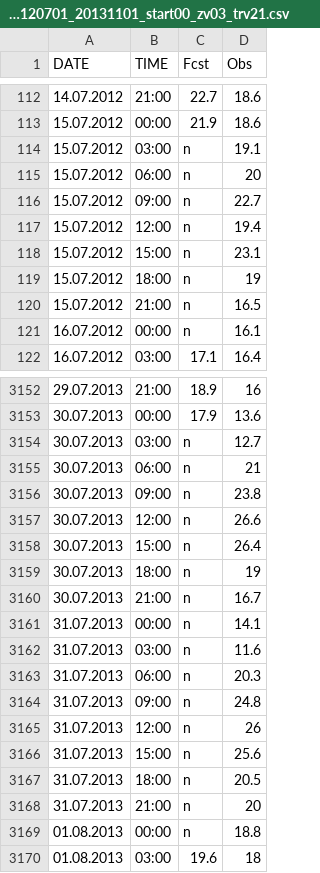
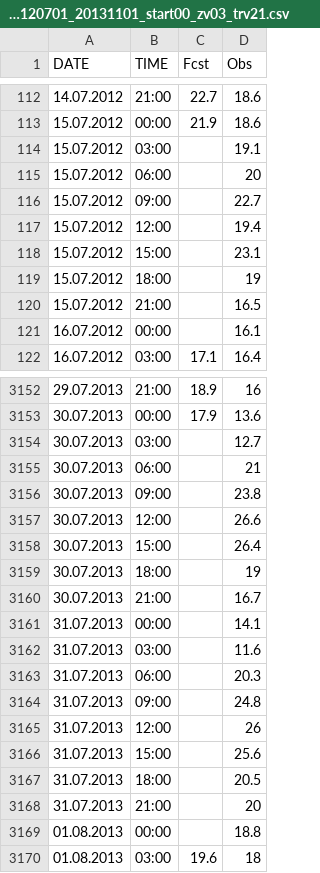
Before and after one commit to romankseetrue/Meteorology, a CSV file: data/fo_ua_all_cosmo_33231_TTT_20120701_20131101_start00_zv03_trv21.csv, drawn as a sheet; only a part is shown, gaps mark what is left out; the diff covers the shown part only.

```diff
--- a/data/fo_ua_all_cosmo_33231_TTT_20120701_20131101_start00_zv03_trv21.csv
+++ b/data/fo_ua_all_cosmo_33231_TTT_20120701_20131101_start00_zv03_trv21.csv
@@ -113,10 +113,10 @@
 15.07.2012, 00:00, 21.9, 18.6
-15.07.2012, 03:00,    n, 19.1
-15.07.2012, 06:00,    n,   20
-15.07.2012, 09:00,    n, 22.7
-15.07.2012, 12:00,    n, 19.4
-15.07.2012, 15:00,    n, 23.1
-15.07.2012, 18:00,    n,   19
-15.07.2012, 21:00,    n, 16.5
-16.07.2012, 00:00,    n, 16.1
+15.07.2012, 03:00,, 19.1
+15.07.2012, 06:00,,   20
+15.07.2012, 09:00,, 22.7
+15.07.2012, 12:00,, 19.4
+15.07.2012, 15:00,, 23.1
+15.07.2012, 18:00,,   19
+15.07.2012, 21:00,, 16.5
+16.07.2012, 00:00,, 16.1
 16.07.2012, 03:00, 17.1, 16.4
@@ -3153,18 +3153,18 @@
 30.07.2013, 00:00, 17.9, 13.6
-30.07.2013, 03:00,    n, 12.7
-30.07.2013, 06:00,    n,   21
-30.07.2013, 09:00,    n, 23.8
-30.07.2013, 12:00,    n, 26.6
-30.07.2013, 15:00,    n, 26.4
-30.07.2013, 18:00,    n,   19
-30.07.2013, 21:00,    n, 16.7
-31.07.2013, 00:00,    n, 14.1
-31.07.2013, 03:00,    n, 11.6
-31.07.2013, 06:00,    n, 20.3
-31.07.2013, 09:00,    n, 24.8
-31.07.2013, 12:00,    n,   26
-31.07.2013, 15:00,    n, 25.6
-31.07.2013, 18:00,    n, 20.5
-31.07.2013, 21:00,    n,   20
-01.08.2013, 00:00,    n, 18.8
+30.07.2013, 03:00,, 12.7
+30.07.2013, 06:00,,   21
+30.07.2013, 09:00,, 23.8
+30.07.2013, 12:00,, 26.6
+30.07.2013, 15:00,, 26.4
+30.07.2013, 18:00,,   19
+30.07.2013, 21:00,, 16.7
+31.07.2013, 00:00,, 14.1
+31.07.2013, 03:00,, 11.6
+31.07.2013, 06:00,, 20.3
+31.07.2013, 09:00,, 24.8
+31.07.2013, 12:00,,   26
+31.07.2013, 15:00,, 25.6
+31.07.2013, 18:00,, 20.5
+31.07.2013, 21:00,,   20
+01.08.2013, 00:00,, 18.8
 01.08.2013, 03:00, 19.6,   18
```
Also changed, not shown: 103 edited cells elsewhere in this file, data/fo_ua_all_cosmo_33228_TTT_20120701_20131101_start00_zv03_trv21.csv, data/fo_ua_all_cosmo_33345_TTT_20120701_20131101_start00_zv03_trv21.csv, 5 other files.
